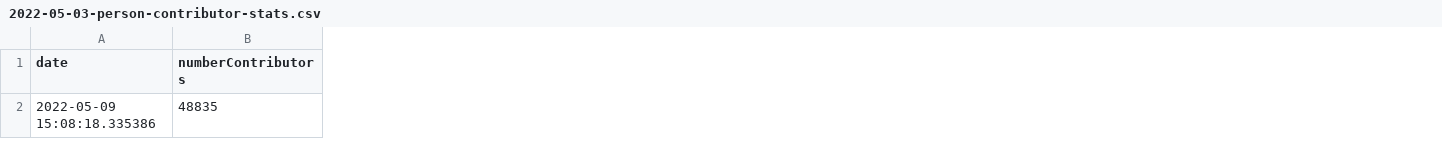
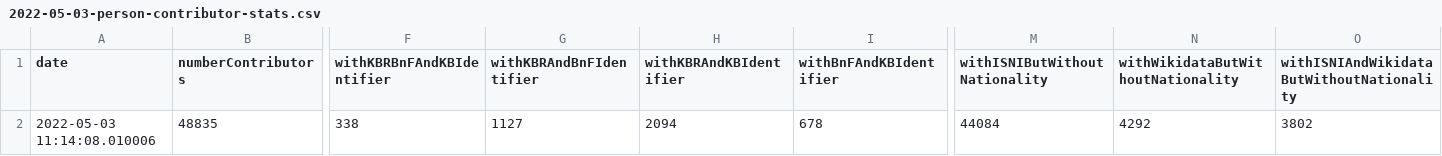
Before and after one commit to kbrbe/beltrans-data-integration, a CSV file: data-integration/measurements/2022-05-03-person-contributor-stats.csv, drawn as a sheet; only a part is shown, gaps mark what is left out; the diff names each change by its address in the sheet, - before the commit and + after, or states it on an @@ line.

Commit message:
Added (visualizations of) statistics about the integration from the contributor perspective #126

```diff
--- a/data-integration/measurements/2022-05-03-person-contributor-stats.csv
+++ b/data-integration/measurements/2022-05-03-person-contributor-stats.csv
+column F (withKBRBnFAndKBIdentifier), row 2: 338
+column G (withKBRAndBnFIdentifier), row 2: 1127
+column H (withKBRAndKBIdentifier), row 2: 2094
+column I (withBnFAndKBIdentifier), row 2: 678
+column M (withISNIButWithoutNationality), row 2: 44084
+column N, rows 1-2: withWikidataButWithoutNationality | 4292
+column O, rows 1-2: withISNIAndWikidataButWithoutNationality | 3802
-A2 (date): 2022-05-09 15:08:18.335386
+A2 (date): 2022-05-03 11:14:08.010006
```
Also changed, not shown: data-integration/measurements/2022-05-09-person-contributor-stats.csv, data-integration/measurements/2022-05-23-person-contributor-stats.csv, 9 other files.
